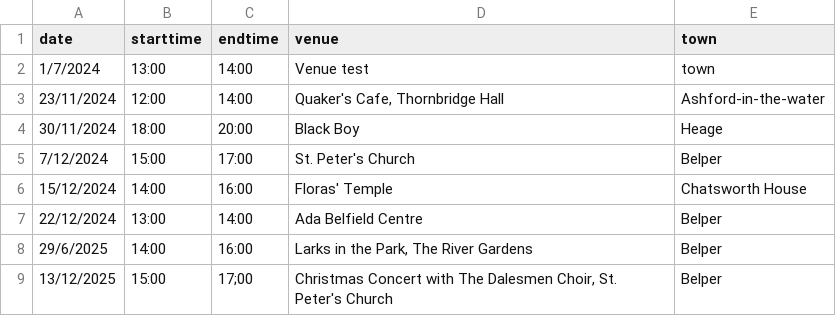
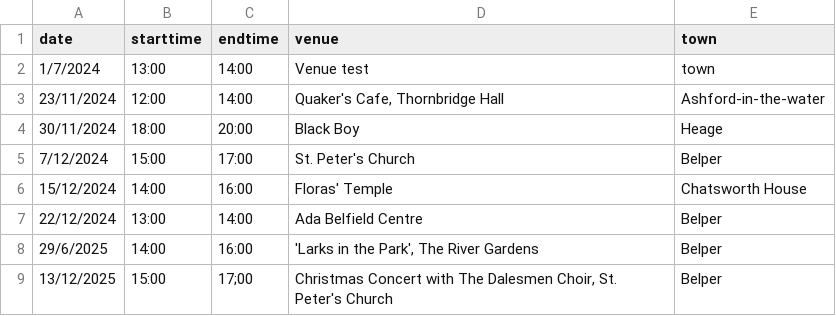
Before and after one commit to berthelemy/belpertownwindband, a CSV file: _data/events.csv, drawn as a sheet.

Commit message:
Update events.csv

```diff
--- a/_data/events.csv
+++ b/_data/events.csv
@@ -7,3 +7,3 @@ date,starttime,endtime,venue,town
 22/12/2024,13:00,14:00,Ada Belfield Centre, Belper
-29/6/2025,14:00,16:00,"Larks in the Park, The River Gardens", Belper
+29/6/2025,14:00,16:00,"'Larks in the Park', The River Gardens", Belper
 13/12/2025,15:00,17;00,"Christmas Concert with The Dalesmen Choir, St. Peter's Church", Belper
```
